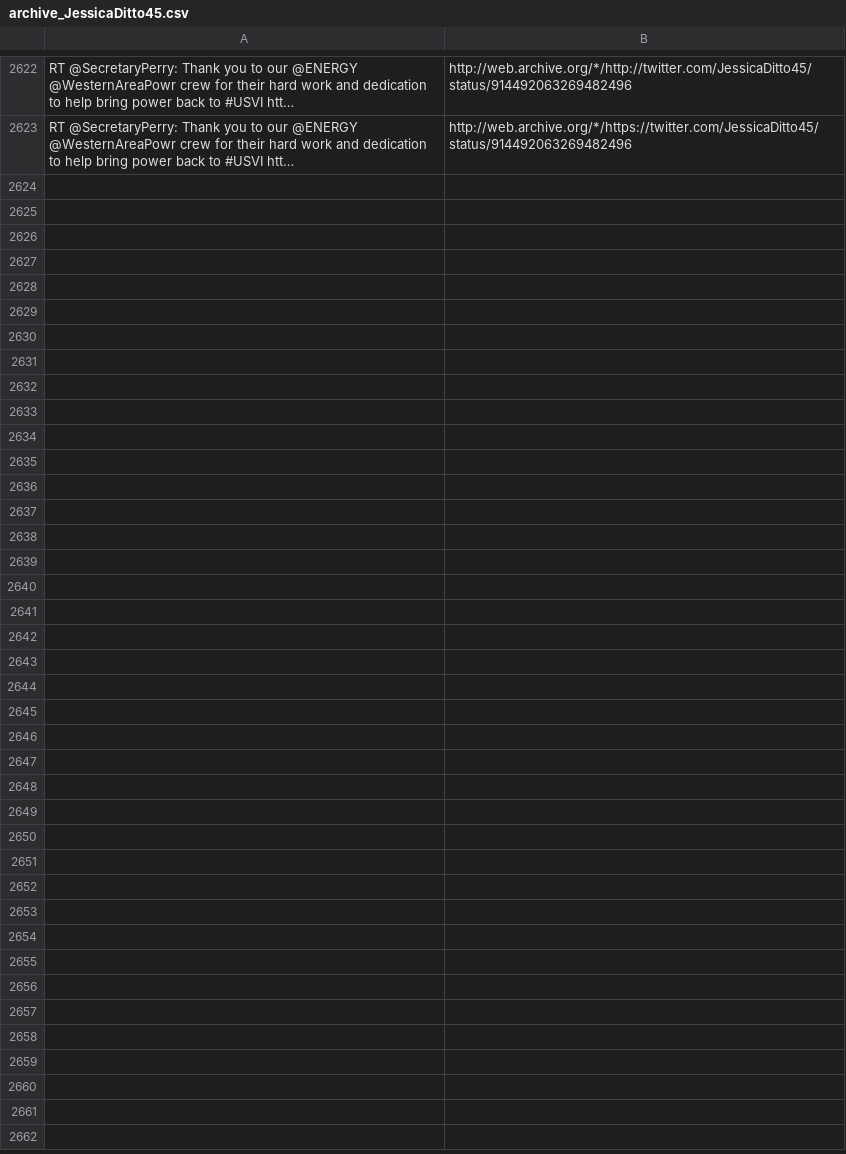
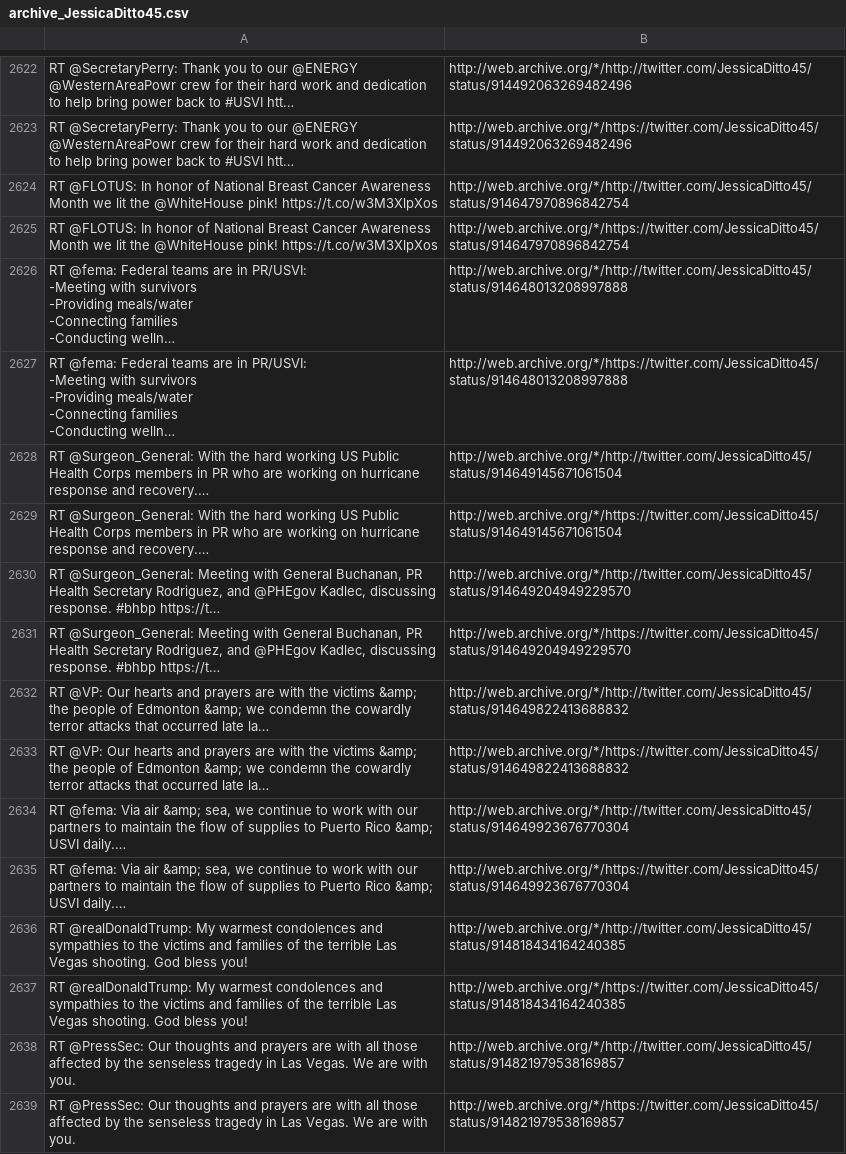
Before and after one commit to patrick-brian-mooney/archive-junta, a CSV file: data/archive_JessicaDitto45.csv, drawn as a sheet; only a part is shown, gaps mark what is left out; ↵ is a line break in a cell; the diff names each change by its address in the sheet, - before the commit and + after, or states it on an @@ line.

```diff
--- a/data/archive_JessicaDitto45.csv
+++ b/data/archive_JessicaDitto45.csv
+row 2624: RT @FLOTUS: In honor of National Breast Cancer Awareness Month we lit the @WhiteHouse pink! https://t.co/w3M3XlpXos | http://web.archive.org/*/http://twitter.com/JessicaDitto45/status/914647970896842754
+row 2625: RT @FLOTUS: In honor of National Breast Cancer Awareness Month we lit the @WhiteHouse pink! https://t.co/w3M3XlpXos | http://web.archive.org/*/https://twitter.com/JessicaDitto45/status/914647970896842754
+row 2626: RT @fema: Federal teams are in PR/USVI: ↵ -Meeting with survivors ↵ -Providing meals/water ↵ -Connecting families ↵ -Conducting welln… | http://web.archive.org/*/http://twitter.com/JessicaDitto45/status/914648013208997888
+row 2627: RT @fema: Federal teams are in PR/USVI: ↵ -Meeting with survivors ↵ -Providing meals/water ↵ -Connecting families ↵ -Conducting welln… | http://web.archive.org/*/https://twitter.com/JessicaDitto45/status/914648013208997888
+row 2628: RT @Surgeon_General: With the hard working US Public Health Corps members in PR who are working on hurricane response and recovery.… | http://web.archive.org/*/http://twitter.com/JessicaDitto45/status/914649145671061504
+row 2629: RT @Surgeon_General: With the hard working US Public Health Corps members in PR who are working on hurricane response and recovery.… | http://web.archive.org/*/https://twitter.com/JessicaDitto45/status/914649145671061504
+row 2630: RT @Surgeon_General: Meeting with General Buchanan, PR Health Secretary Rodriguez, and @PHEgov Kadlec, discussing response. #bhbp https://t… | http://web.archive.org/*/http://twitter.com/JessicaDitto45/status/914649204949229570
+row 2631: RT @Surgeon_General: Meeting with General Buchanan, PR Health Secretary Rodriguez, and @PHEgov Kadlec, discussing response. #bhbp https://t… | http://web.archive.org/*/https://twitter.com/JessicaDitto45/status/914649204949229570
+row 2632: RT @VP: Our hearts and prayers are with the victims &amp; the people of Edmonton &amp; we condemn the cowardly terror attacks that occurred late la… | http://web.archive.org/*/http://twitter.com/JessicaDitto45/status/914649822413688832
+row 2633: RT @VP: Our hearts and prayers are with the victims &amp; the people of Edmonton &amp; we condemn the cowardly terror attacks that occurred late la… | http://web.archive.org/*/https://twitter.com/JessicaDitto45/status/914649822413688832
+row 2634: RT @fema: Via air &amp; sea, we continue to work with our partners to maintain the flow of supplies to Puerto Rico &amp; USVI daily.… | http://web.archive.org/*/http://twitter.com/JessicaDitto45/status/914649923676770304
+row 2635: RT @fema: Via air &amp; sea, we continue to work with our partners to maintain the flow of supplies to Puerto Rico &amp; USVI daily.… | http://web.archive.org/*/https://twitter.com/JessicaDitto45/status/914649923676770304
+row 2636: RT @realDonaldTrump: My warmest condolences and sympathies to the victims and families of the terrible Las Vegas shooting. God bless you! | http://web.archive.org/*/http://twitter.com/JessicaDitto45/status/914818434164240385
+row 2637: RT @realDonaldTrump: My warmest condolences and sympathies to the victims and families of the terrible Las Vegas shooting. God bless you! | http://web.archive.org/*/https://twitter.com/JessicaDitto45/status/914818434164240385
+row 2638: RT @PressSec: Our thoughts and prayers are with all those affected by the senseless tragedy in Las Vegas. We are with you. | http://web.archive.org/*/http://twitter.com/JessicaDitto45/status/914821979538169857
+row 2639: RT @PressSec: Our thoughts and prayers are with all those affected by the senseless tragedy in Las Vegas. We are with you. | http://web.archive.org/*/https://twitter.com/JessicaDitto45/status/914821979538169857
```
Also changed, not shown: data/archive_POTUS.csv, data/archive_PressSec.csv, 20 other files.
